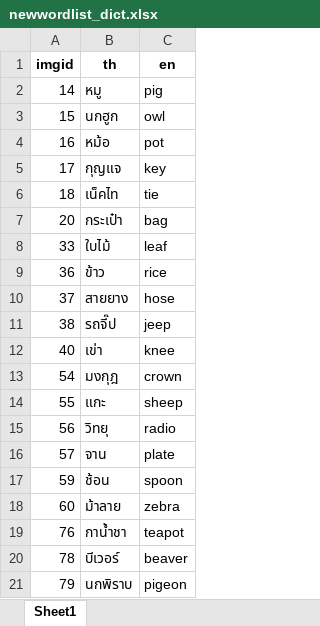
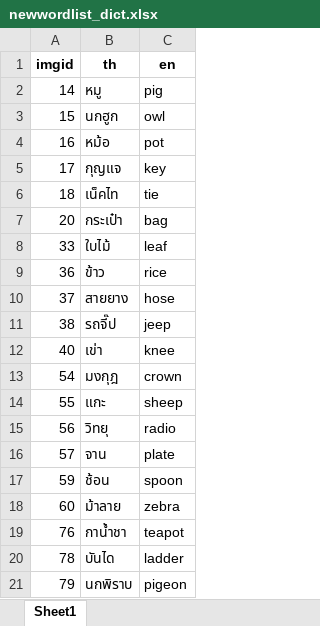
Before and after one commit to Plausma/Dyslexia, an Excel workbook: image test/ref/newwordlist_dict.xlsx, sheet Sheet1, drawn as a sheet; values as stored, in another font and other column widths than the file's, no borders; the diff names each change by its address in the sheet, - before the commit and + after, or states it on an @@ line.

```diff
--- a/image test/ref/newwordlist_dict.xlsx (sheet Sheet1)
+++ b/image test/ref/newwordlist_dict.xlsx (sheet Sheet1)
-B20 (th): บีเวอร์
+B20 (th): บันได
-C20 (en): beaver
+C20 (en): ladder
```
Also changed, not shown: image test/word/main60en_forgen.xlsx, image test/word/main60th_forgen.xlsx, 15 other files.
